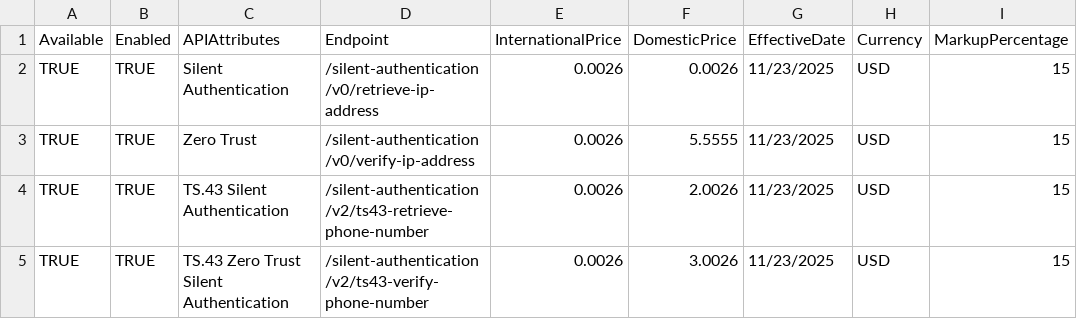
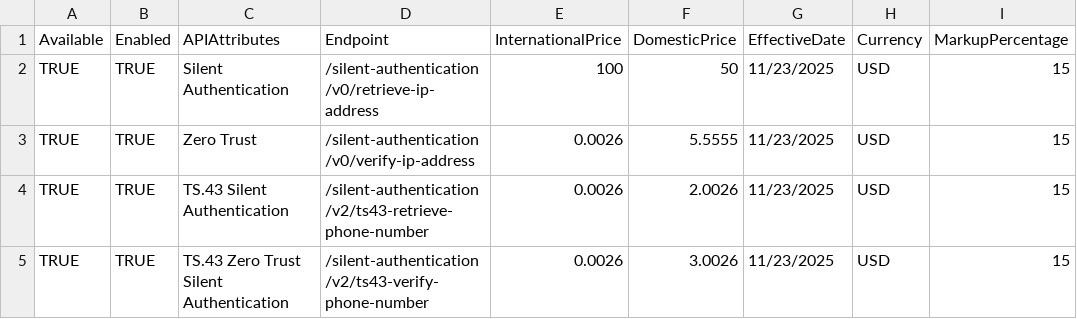
Before and after one commit to shushinc/kong-k8s-installation, a CSV file: services/aggregates/k8s/config/api_pricing.csv, drawn as a sheet; only a part is shown; the diff names each change by its address in the sheet, - before the commit and + after, or states it on an @@ line.

Commit message:
added endpoint in kong and camara-auth microservice

```diff
--- a/services/aggregates/k8s/config/api_pricing.csv
+++ b/services/aggregates/k8s/config/api_pricing.csv
-E2 (InternationalPrice): 0.0026
+E2 (InternationalPrice): 100
-F2 (DomesticPrice): 0.0026
+F2 (DomesticPrice): 50
```
Also changed, not shown: 2 other files.
